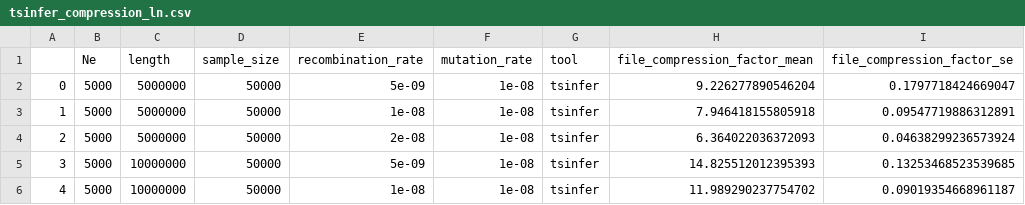
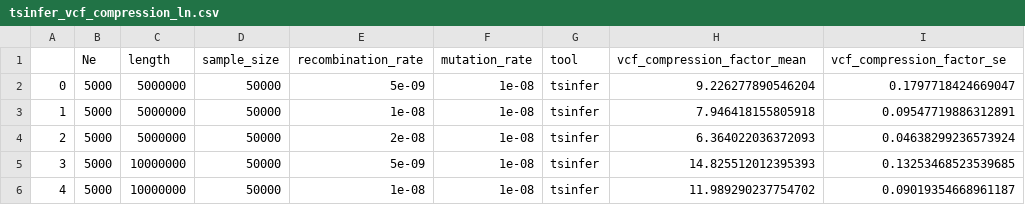
Before and after one commit to mcveanlab/treeseq-inference, a CSV file: data/tsinfer_vcf_compression_ln.csv (was data/tsinfer_compression_ln.csv), drawn as a sheet; only a part is shown.

```diff
--- a/data/tsinfer_compression_ln.csv
+++ b/data/tsinfer_vcf_compression_ln.csv
@@ -1,2 +1,2 @@
-,Ne,length,sample_size,recombination_rate,mutation_rate,tool,file_compression_factor_mean,file_compression_factor_se
+,Ne,length,sample_size,recombination_rate,mutation_rate,tool,vcf_compression_factor_mean,vcf_compression_factor_se
 0,5000,5000000,50000,5e-09,1e-08,tsinfer,9.226277890546204,0.1797718424669047
```
Also changed, not shown: 6 other files.
